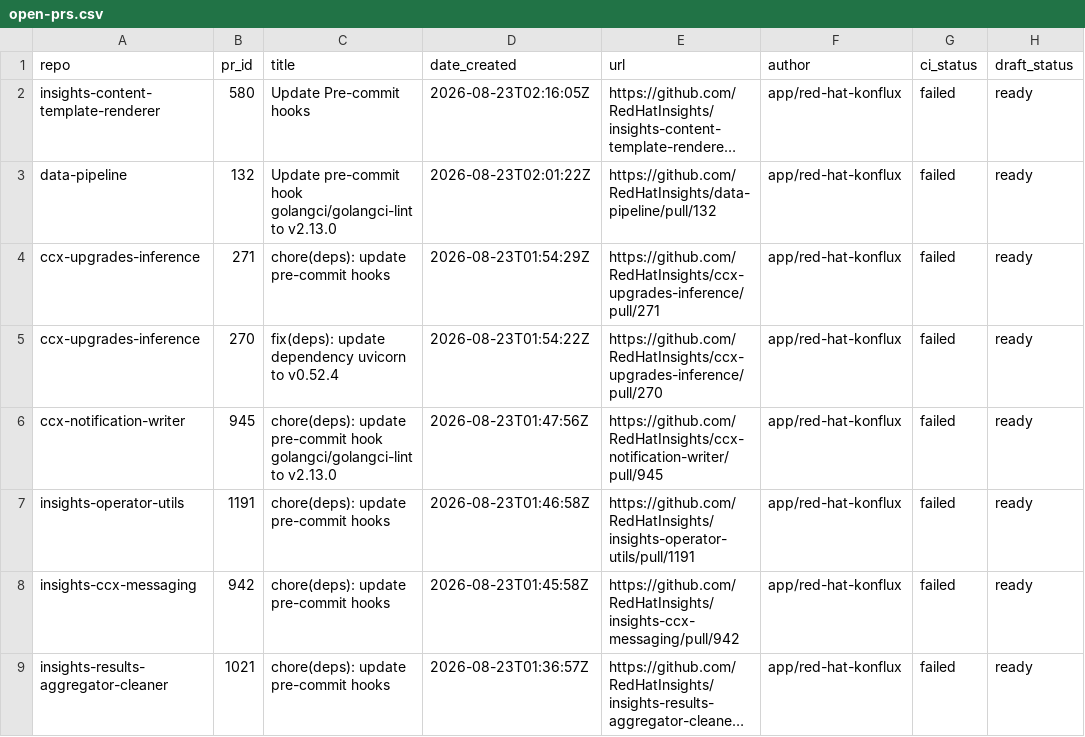
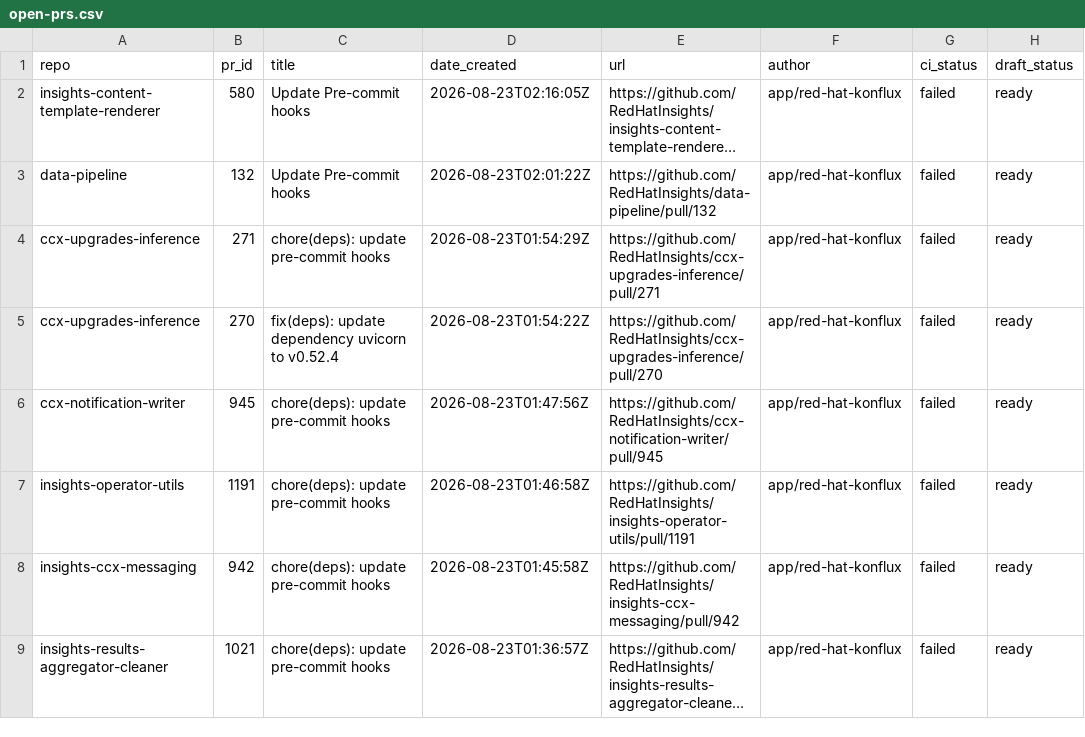
Before and after one commit to RedHatInsights/processing-tools, a CSV file: open_mr_pr/github/open-prs.csv, drawn as a sheet; only a part is shown; long unchanged cells end in …; the diff covers the shown part only; the diff names each change by its address in the sheet, - before the commit and + after, or states it on an @@ line.

```diff
--- a/open_mr_pr/github/open-prs.csv
+++ b/open_mr_pr/github/open-prs.csv
-C3 (title): Update pre-commit hook golangci/golangci-lint to v2.13.0
+C3 (title): Update Pre-commit hooks
-C6 (title): …update pre-commit hook golangci/golangci-lint to v2.13.0
+C6 (title): …update pre-commit hooks
```
Also changed, not shown: 2 removed rows and 2 edited cells elsewhere in this file, 3 other files.
